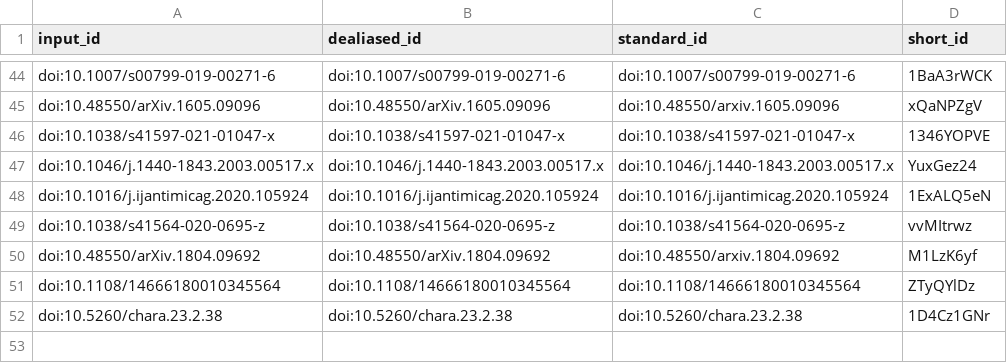
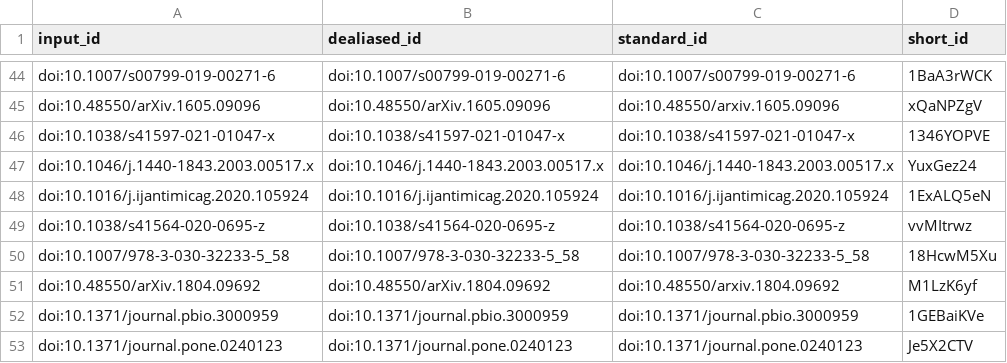
Before and after one commit to greenelab/word_lapse_manuscript, a TSV file: citations.tsv, drawn as a sheet; only a part is shown, gaps mark what is left out.

```diff
--- a/citations.tsv
+++ b/citations.tsv
@@ -49,4 +49,5 @@ doi:10.1016/j.ijantimicag.2020.105924	doi:10.1016/j.ijantimicag.2020.105924	doi:
 doi:10.1038/s41564-020-0695-z	doi:10.1038/s41564-020-0695-z	doi:10.1038/s41564-020-0695-z	vvMItrwz
+doi:10.1007/978-3-030-32233-5_58	doi:10.1007/978-3-030-32233-5_58	doi:10.1007/978-3-030-32233-5_58	18HcwM5Xu
 doi:10.48550/arXiv.1804.09692	doi:10.48550/arXiv.1804.09692	doi:10.48550/arxiv.1804.09692	M1LzK6yf
-doi:10.1108/14666180010345564	doi:10.1108/14666180010345564	doi:10.1108/14666180010345564	ZTyQYlDz
-doi:10.5260/chara.23.2.38	doi:10.5260/chara.23.2.38	doi:10.5260/chara.23.2.38	1D4Cz1GNr
+doi:10.1371/journal.pbio.3000959	doi:10.1371/journal.pbio.3000959	doi:10.1371/journal.pbio.3000959	1GEBaiKVe
+doi:10.1371/journal.pone.0240123	doi:10.1371/journal.pone.0240123	doi:10.1371/journal.pone.0240123	Je5X2CTV
```
Also changed, not shown: 7 other files.
